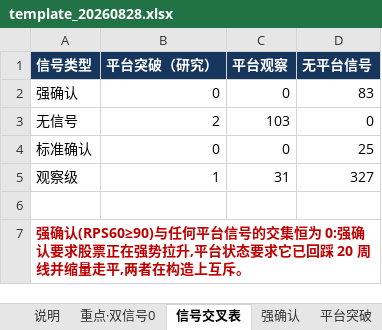
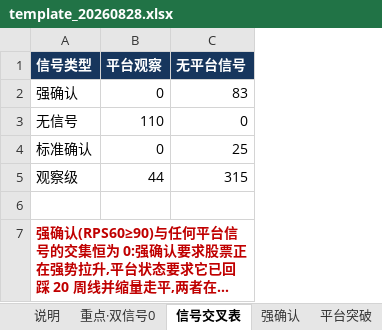
Before and after one commit to chenqiang0929-opus/open-xquant, an Excel workbook: examples/ashare-bull-stock-study/results/codex_cross_check/template_20260828.xlsx, sheet 信号交叉表, drawn as a sheet; long unchanged cells end in …; values as stored, in another font and other column widths than the file's, no borders; removed rows and columns are numbered as before the commit, all else as after; the diff names each change by its address in the sheet, - before the commit and + after, or states it on an @@ line.

```diff
--- a/examples/ashare-bull-stock-study/results/codex_cross_check/template_20260828.xlsx (sheet 信号交叉表)
+++ b/examples/ashare-bull-stock-study/results/codex_cross_check/template_20260828.xlsx (sheet 信号交叉表)
-column B (平台突破（研究）), rows 2-5: 0 | 2 | 0 | 1
-B3 (平台观察): 103
+B3 (平台观察): 110
-B5 (平台观察): 31
+B5 (平台观察): 44
-C5 (无平台信号): 327
+C5 (无平台信号): 315
```
Also changed, not shown: sheet 全部清单, sheet 平台突破, sheet 锚点对照, sheet 逐月汇总, sheet 检查, sheet 说明, 1 more sheet, examples/ashare-bull-stock-study/results/codex_cross_check/pool_20260828.xlsx, 5 other files.
